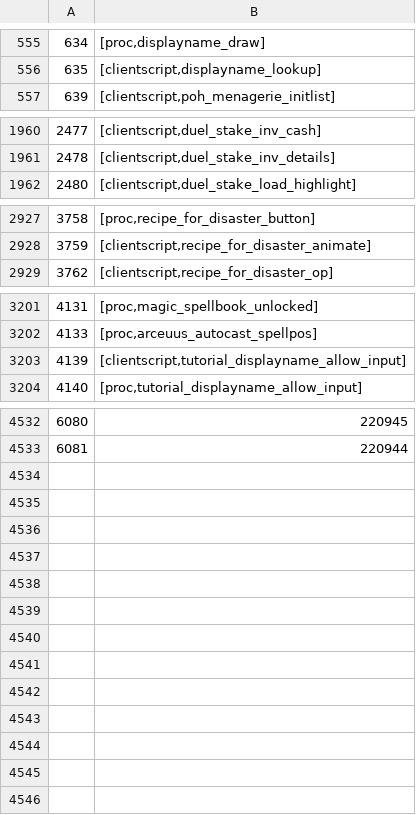
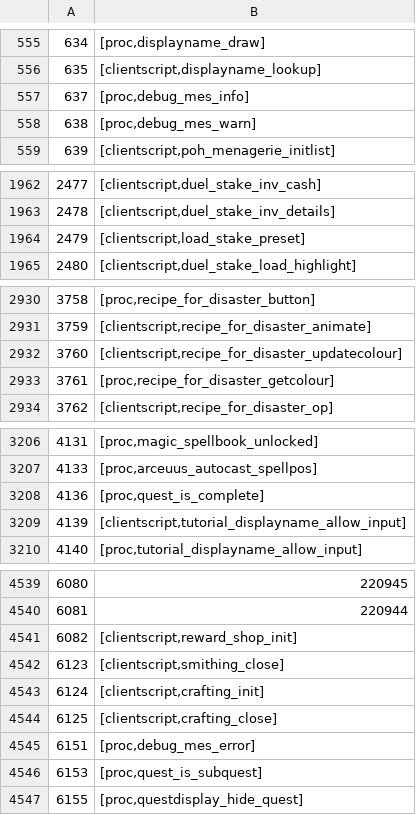
Before and after one commit to ThatGamerBlue/cs2-decompiler, a TSV file: src/main/resources/org/runestar/cs2/script-names.tsv, drawn as a sheet; only a part is shown, gaps mark what is left out; the diff covers the shown part only; the diff names each change by its address in the sheet, - before the commit and + after, or states it on an @@ line.

Commit message:
Update names

```diff
--- a/src/main/resources/org/runestar/cs2/script-names.tsv
+++ b/src/main/resources/org/runestar/cs2/script-names.tsv
+row 557: 637 | [proc,debug_mes_info]
+row 558: 638 | [proc,debug_mes_warn]
+row 1964: 2479 | [clientscript,load_stake_preset]
+row 2932: 3760 | [clientscript,recipe_for_disaster_updatecolour]
+row 2933: 3761 | [proc,recipe_for_disaster_getcolour]
+row 3208: 4136 | [proc,quest_is_complete]
+row 4541: 6082 | [clientscript,reward_shop_init]
+row 4542: 6123 | [clientscript,smithing_close]
+row 4543: 6124 | [clientscript,crafting_init]
+row 4544: 6125 | [clientscript,crafting_close]
+row 4545: 6151 | [proc,debug_mes_error]
+row 4546: 6153 | [proc,quest_is_subquest]
+row 4547: 6155 | [proc,questdisplay_hide_quest]
```
Also changed, not shown: 1 added row elsewhere in this file, src/main/resources/org/runestar/cs2/script-arguments.tsv, 1 other file.
